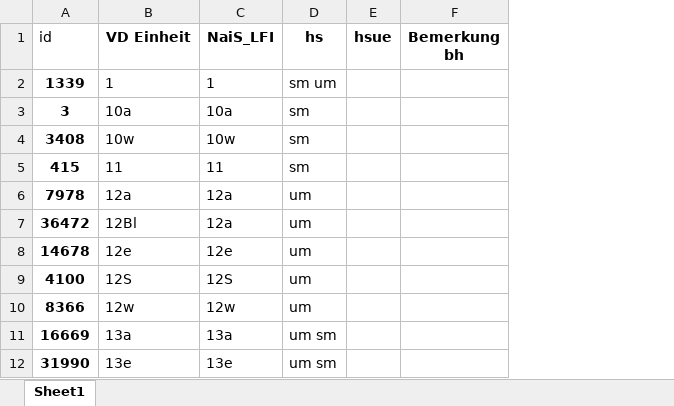
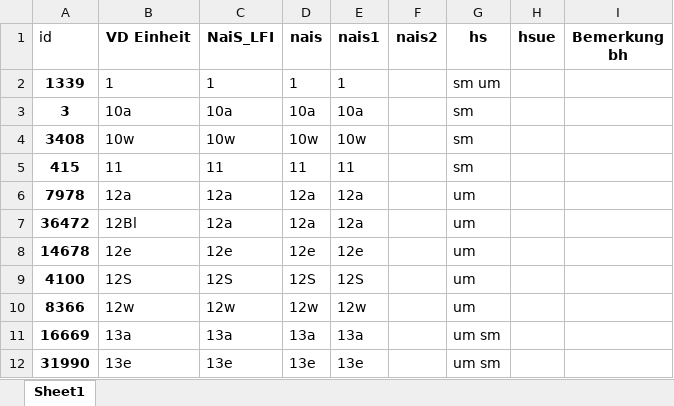
Before and after one commit to zischg/sensitivewaldstandorteCH, an Excel workbook: VD_nais_einheiten_unique_v2_20250408.xlsx, sheet Sheet1, drawn as a sheet; only a part is shown; values as stored, in another font and other column widths than the file's, no borders; the diff names each change by its address in the sheet, - before the commit and + after, or states it on an @@ line.

```diff
--- a/VD_nais_einheiten_unique_v2_20250408.xlsx (sheet Sheet1)
+++ b/VD_nais_einheiten_unique_v2_20250408.xlsx (sheet Sheet1)
+column D (nais), rows 2-12: 1 | 10a | 10w | 11 | 12a | 12a | 12e | 12S | 12w | 13a | 13e
+column E (nais1), rows 2-12: 1 | 10a | 10w | 11 | 12a | 12a | 12e | 12S | 12w | 13a | 13e
+column F (nais2), empty
```
Also changed, not shown: LU_nais_einheiten_unique_mf.xlsx, SG_nais_einheiten_unique_mf.xlsx, 17 other files.
